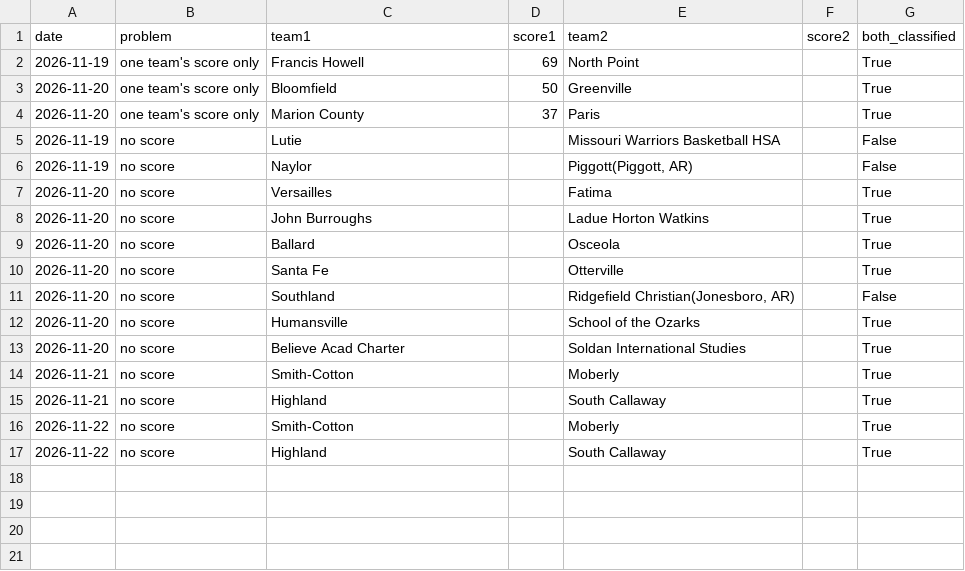
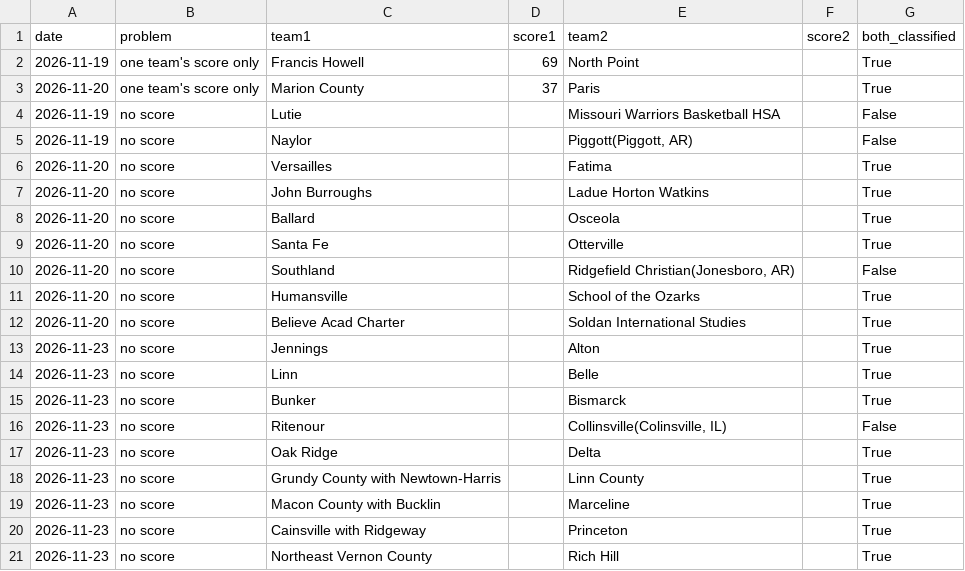
Before and after one commit to AllMOSports/Boys_Basketball_Ratings_2026-2027, a CSV file: boys_basketball_missing_scores_2026.csv, drawn as a sheet.

```diff
--- a/boys_basketball_missing_scores_2026.csv
+++ b/boys_basketball_missing_scores_2026.csv
@@ -2,3 +2,2 @@ date,problem,team1,score1,team2,score2,both_classified
 2026-11-19,one team's score only,Francis Howell,69,North Point,,True
-2026-11-20,one team's score only,Bloomfield,50,Greenville,,True
 2026-11-20,one team's score only,Marion County,37,Paris,,True
@@ -13,5 +12,10 @@ date,problem,team1,score1,team2,score2,both_classified
 2026-11-20,no score,Believe Acad Charter,,Soldan International Studies,,True
-2026-11-21,no score,Smith-Cotton,,Moberly,,True
-2026-11-21,no score,Highland,,South Callaway,,True
-2026-11-22,no score,Smith-Cotton,,Moberly,,True
-2026-11-22,no score,Highland,,South Callaway,,True
+2026-11-23,no score,Jennings,,Alton,,True
+2026-11-23,no score,Linn,,Belle,,True
+2026-11-23,no score,Bunker,,Bismarck,,True
+2026-11-23,no score,Ritenour,,"Collinsville(Colinsville, IL)",,False
+2026-11-23,no score,Oak Ridge,,Delta,,True
+2026-11-23,no score,Grundy County with Newtown-Harris,,Linn County,,True
+2026-11-23,no score,Macon County with Bucklin,,Marceline,,True
+2026-11-23,no score,Cainsville with Ridgeway,,Princeton,,True
+2026-11-23,no score,Northeast Vernon County,,Rich Hill,,True
```
Also changed, not shown: boys_basketball_games_2026.csv, boys_basketball_games_2026_all.csv, 16 other files.
